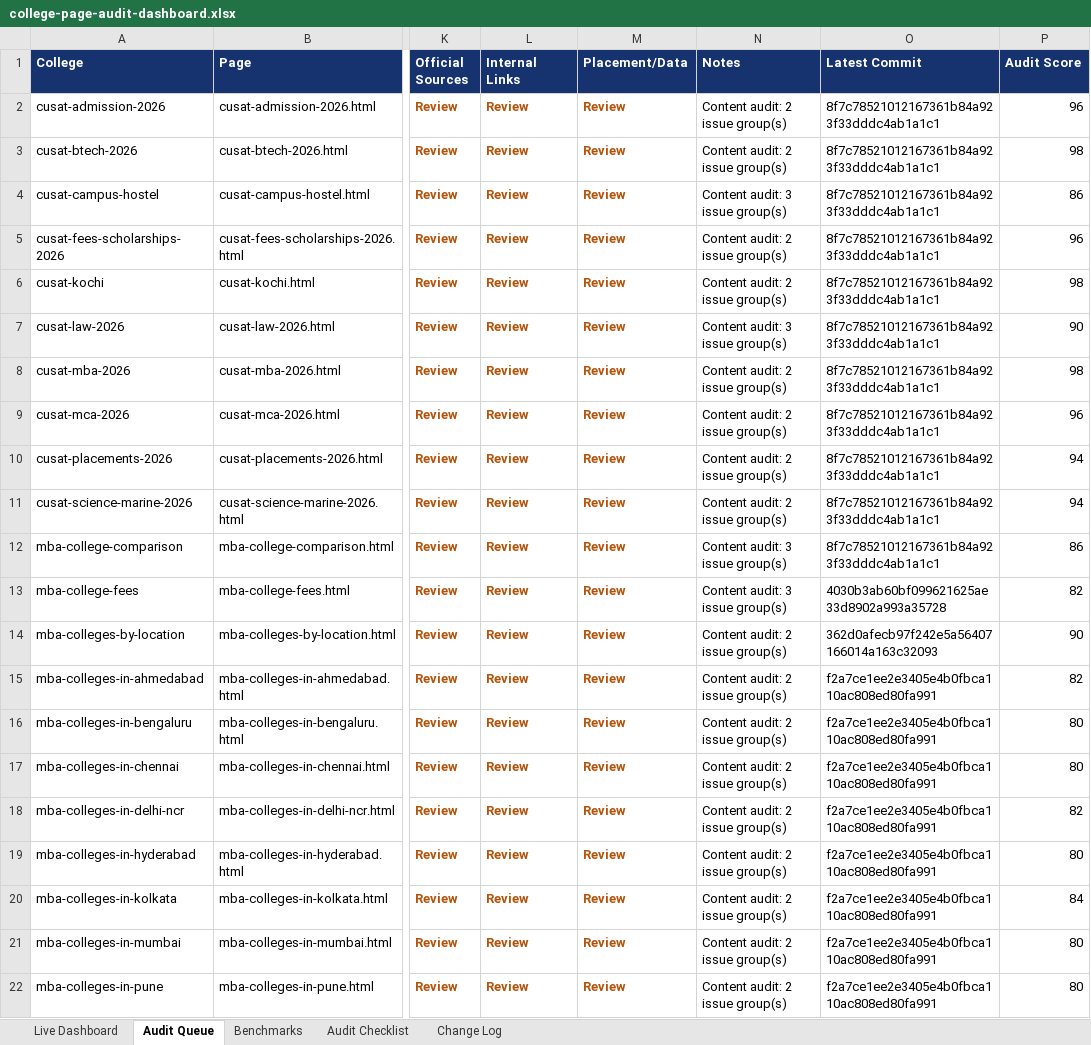
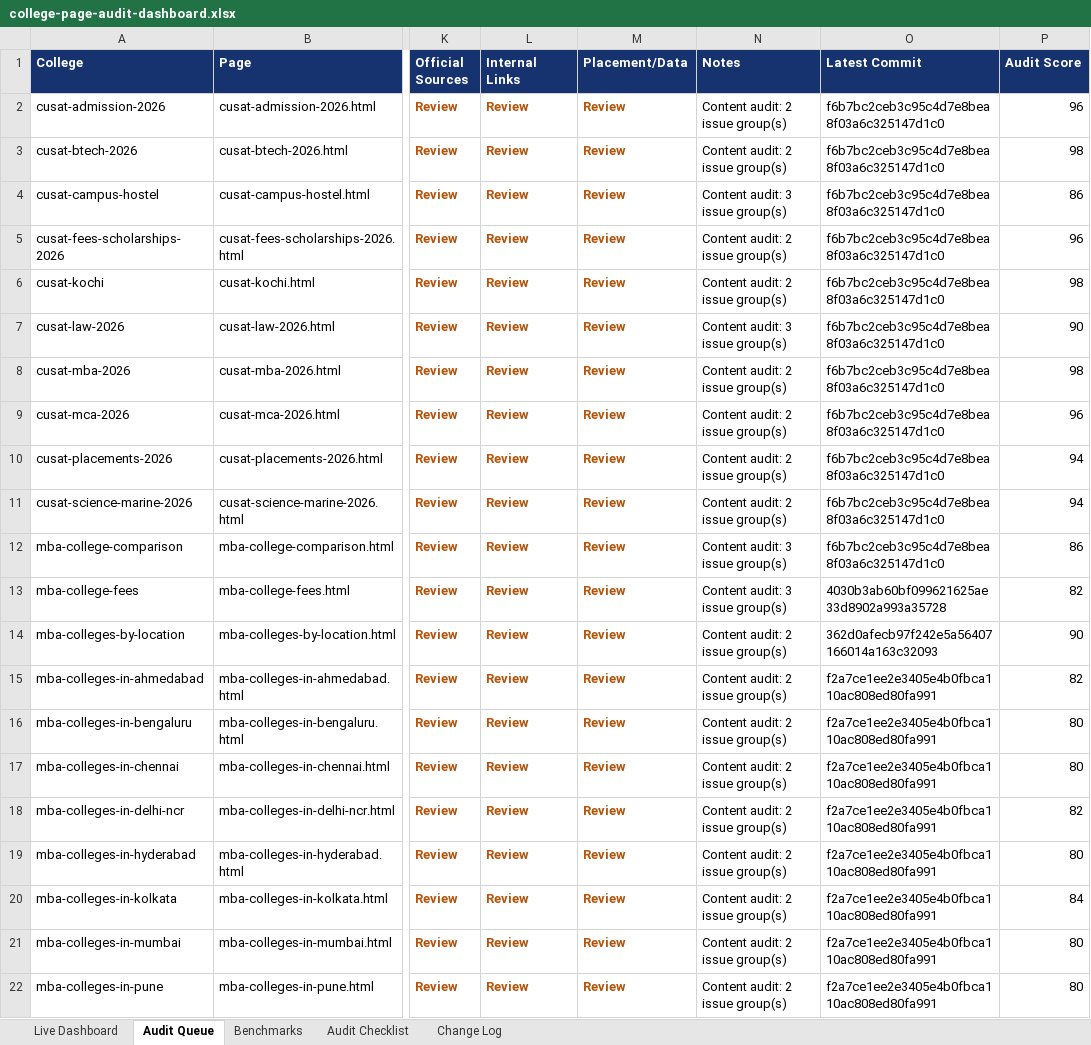
Before and after one commit to vai2110/mba-admission-portal, an Excel workbook: college-page-audit-dashboard.xlsx, sheet Audit Queue, drawn as a sheet; only a part is shown, gaps mark what is left out; values as stored, in another font and other column widths than the file's, no borders; table styles not drawn; the diff names each change by its address in the sheet, - before the commit and + after, or states it on an @@ line.

```diff
--- a/college-page-audit-dashboard.xlsx (sheet Audit Queue)
+++ b/college-page-audit-dashboard.xlsx (sheet Audit Queue)
-O2:O12 (Latest Commit): 8f7c78521012167361b84a923f33dddc4ab1a1c1
+O2:O12 (Latest Commit): f6b7bc2ceb3c95c4d7e8bea8f03a6c325147d1c0
```
Also changed, not shown: sheet Change Log, sheet Live Dashboard, college-production-tracker.xlsx, 1 other file.
